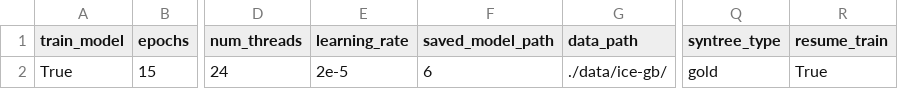
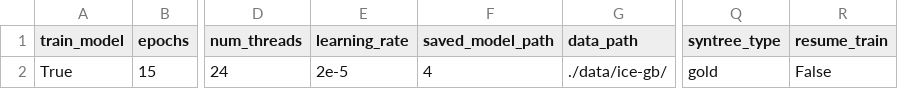
Before and after one commit to shrdlu-whs/syngnn, a CSV file: config/prod.csv, drawn as a sheet; only a part is shown, gaps mark what is left out; the diff names each change by its address in the sheet, - before the commit and + after, or states it on an @@ line.

```diff
--- a/config/prod.csv
+++ b/config/prod.csv
-F2 (saved_model_path): 6
+F2 (saved_model_path): 4
-R2 (resume_train): True
+R2 (resume_train): False
```
Also changed, not shown: 4 other files.
